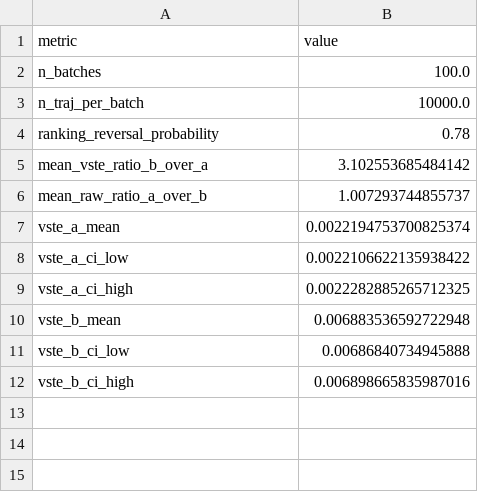
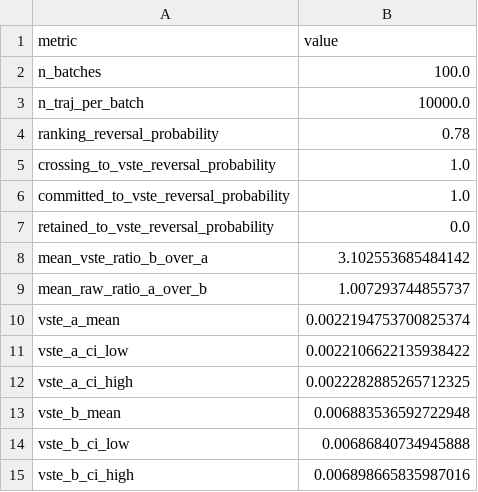
Before and after one commit to MartinPetrasek123/R_Universe_Evidence_Audited, a CSV file: vstf/vstf_hmm_benchmark_monte_carlo.csv, drawn as a sheet; the diff names each change by its address in the sheet, - before the commit and + after, or states it on an @@ line.

```diff
--- a/vstf/vstf_hmm_benchmark_monte_carlo.csv
+++ b/vstf/vstf_hmm_benchmark_monte_carlo.csv
+row 5: crossing_to_vste_reversal_probability | 1.0
+row 6: committed_to_vste_reversal_probability | 1.0
+row 7: retained_to_vste_reversal_probability | 0.0
```
Also changed, not shown: vstf/vstf_hmm_benchmark_summary.csv, 5 other files.
